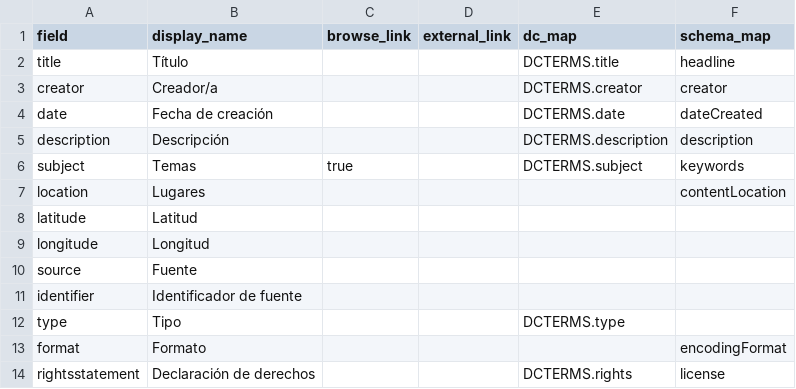
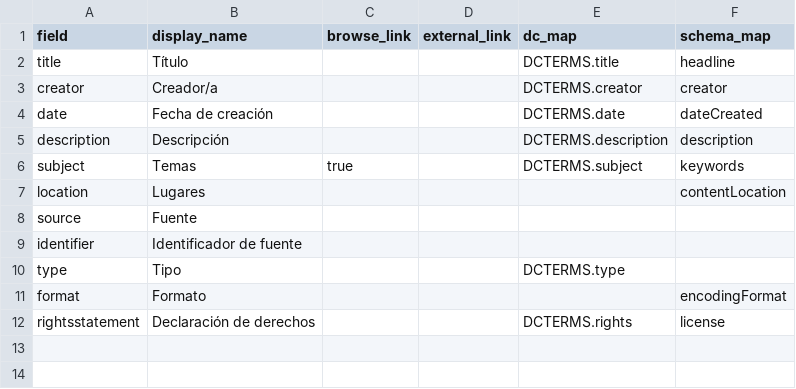
Before and after one commit to gabrielcalarco/pruebacbcsv, a CSV file: _data/config-metadata.csv, drawn as a sheet; the diff names each change by its address in the sheet, - before the commit and + after, or states it on an @@ line.

Commit message:
saco lat y long de los metadatos visibles

```diff
--- a/_data/config-metadata.csv
+++ b/_data/config-metadata.csv
-row 8: latitude | Latitud
-row 9: longitude | Longitud
```
